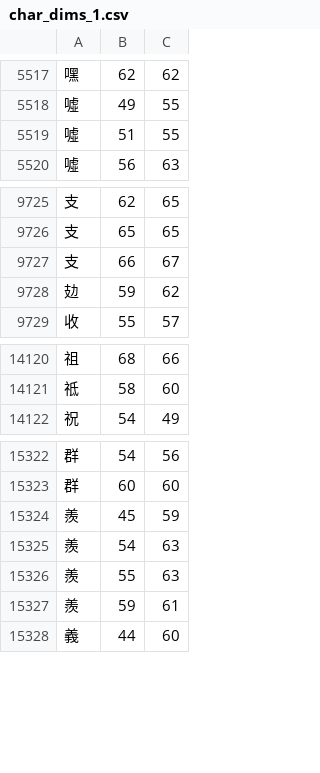
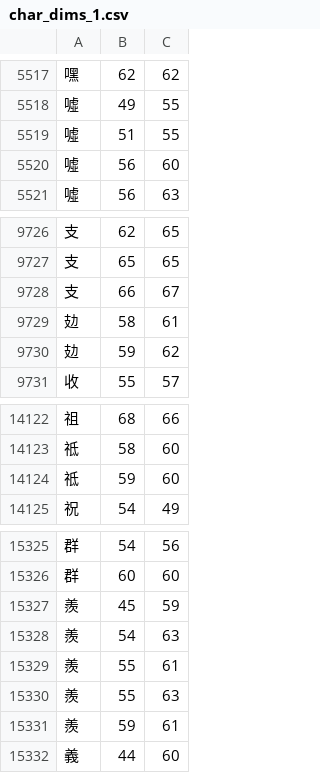
Before and after one commit to KarlTDebiec/Scinoephile, a CSV file: scinoephile/data/ocr/char_dims_1.csv, drawn as a sheet; only a part is shown, gaps mark what is left out; the diff names each change by its address in the sheet, - before the commit and + after, or states it on an @@ line.

```diff
--- a/scinoephile/data/ocr/char_dims_1.csv
+++ b/scinoephile/data/ocr/char_dims_1.csv
+row 5520: 噓 | 56 | 60
+row 9729: 攰 | 58 | 61
+row 14124: 祗 | 59 | 60
+row 15329: 羨 | 55 | 61
```
Also changed, not shown: scinoephile/data/ocr/char_pair_gaps.csv, 16 other files.
